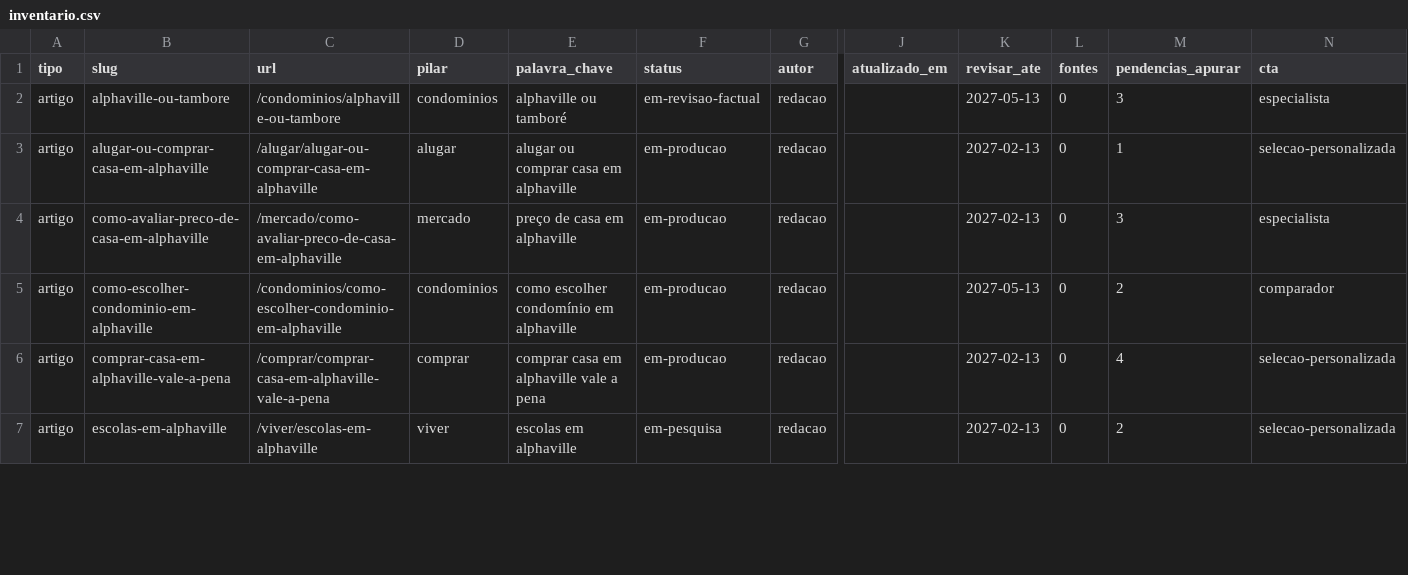
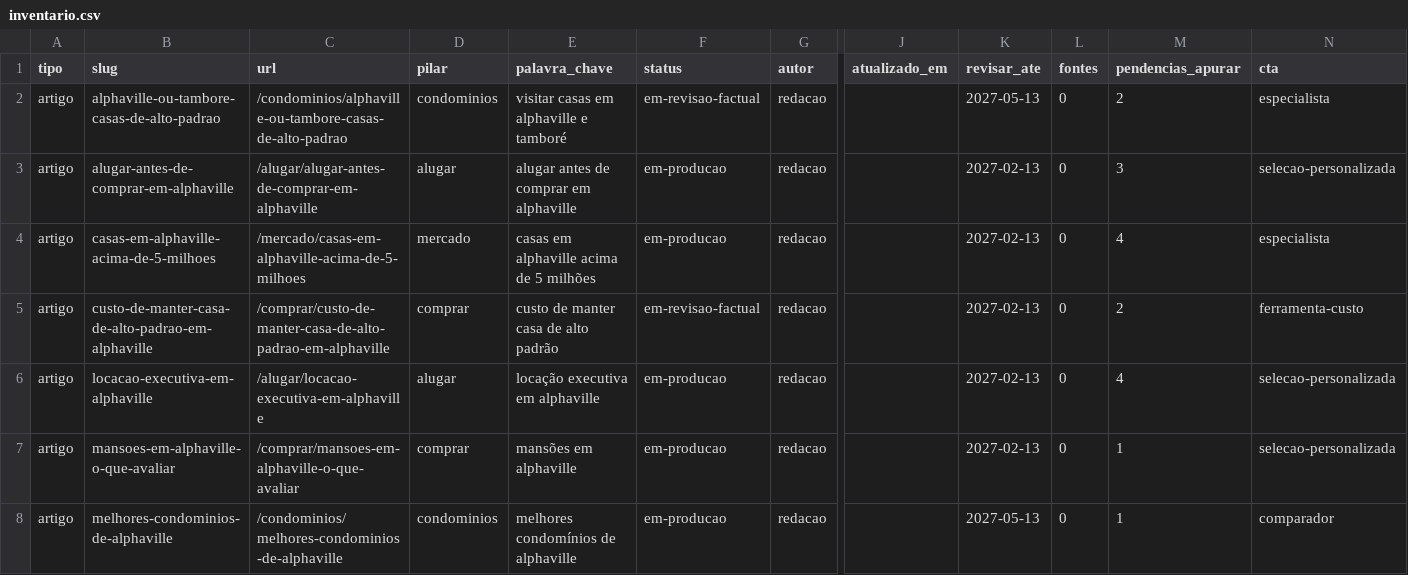
Before and after one commit to danillo-alphaDL/guia-viver-em-alphaville, a CSV file: content/inventario.csv, drawn as a sheet; only a part is shown, gaps mark what is left out; rows hold the shown columns only; the diff covers the shown part only; the diff names each change by its address in the sheet, - before the commit and + after, or states it on an @@ line.

```diff
--- a/content/inventario.csv
+++ b/content/inventario.csv
-B2 (slug): alphaville-ou-tambore
+B2 (slug): alphaville-ou-tambore-casas-de-alto-padrao
-C2 (url): /condominios/alphaville-ou-tambore
+C2 (url): /condominios/alphaville-ou-tambore-casas-de-alto-padrao
-E2 (palavra_chave): alphaville ou tamboré
+E2 (palavra_chave): visitar casas em alphaville e tamboré
-M2 (pendencias_apurar): 3
+M2 (pendencias_apurar): 2
-B3 (slug): alugar-ou-comprar-casa-em-alphaville
+B3 (slug): alugar-antes-de-comprar-em-alphaville
-C3 (url): /alugar/alugar-ou-comprar-casa-em-alphaville
+C3 (url): /alugar/alugar-antes-de-comprar-em-alphaville
-E3 (palavra_chave): alugar ou comprar casa em alphaville
+E3 (palavra_chave): alugar antes de comprar em alphaville
-M3 (pendencias_apurar): 1
+M3 (pendencias_apurar): 3
-B4 (slug): como-avaliar-preco-de-casa-em-alphaville
+B4 (slug): casas-em-alphaville-acima-de-5-milhoes
-C4 (url): /mercado/como-avaliar-preco-de-casa-em-alphaville
+C4 (url): /mercado/casas-em-alphaville-acima-de-5-milhoes
-E4 (palavra_chave): preço de casa em alphaville
+E4 (palavra_chave): casas em alphaville acima de 5 milhões
-M4 (pendencias_apurar): 3
+M4 (pendencias_apurar): 4
-B5 (slug): como-escolher-condominio-em-alphaville
+B5 (slug): custo-de-manter-casa-de-alto-padrao-em-alphaville
-C5 (url): /condominios/como-escolher-condominio-em-alphaville
+C5 (url): /comprar/custo-de-manter-casa-de-alto-padrao-em-alphaville
-D5 (pilar): condominios
+D5 (pilar): comprar
-E5 (palavra_chave): como escolher condomínio em alphaville
+E5 (palavra_chave): custo de manter casa de alto padrão
-F5 (status): em-producao
+F5 (status): em-revisao-factual
-K5 (revisar_ate): 2027-05-13
+K5 (revisar_ate): 2027-02-13
-N5 (cta): comparador
+N5 (cta): ferramenta-custo
-B6 (slug): comprar-casa-em-alphaville-vale-a-pena
+B6 (slug): locacao-executiva-em-alphaville
-C6 (url): /comprar/comprar-casa-em-alphaville-vale-a-pena
+C6 (url): /alugar/locacao-executiva-em-alphaville
-D6 (pilar): comprar
+D6 (pilar): alugar
-E6 (palavra_chave): comprar casa em alphaville vale a pena
+E6 (palavra_chave): locação executiva em alphaville
-B7 (slug): escolas-em-alphaville
+B7 (slug): mansoes-em-alphaville-o-que-avaliar
-C7 (url): /viver/escolas-em-alphaville
+C7 (url): /comprar/mansoes-em-alphaville-o-que-avaliar
-D7 (pilar): viver
+D7 (pilar): comprar
-E7 (palavra_chave): escolas em alphaville
+E7 (palavra_chave): mansões em alphaville
-F7 (status): em-pesquisa
+F7 (status): em-producao
-M7 (pendencias_apurar): 2
+M7 (pendencias_apurar): 1
+row 8: artigo | melhores-condominios-de-alphaville | /condominios/melhores-condominios-de-alphaville | condominios | melhores condomínios de alphaville | em-producao | redacao |  | 2027-05-13 | 0 | 1 | comparador
```
Also changed, not shown: 1 removed row and 14 edited cells elsewhere in this file, docs/pesquisa/keywords.csv, 25 other files.
